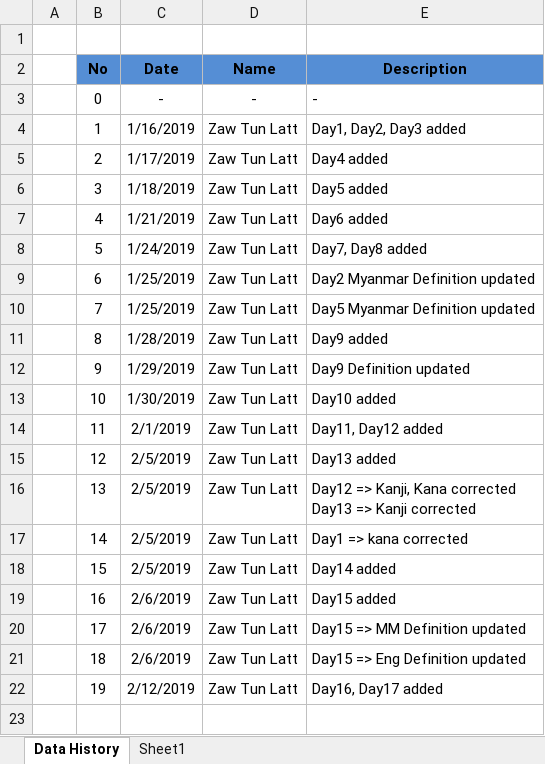
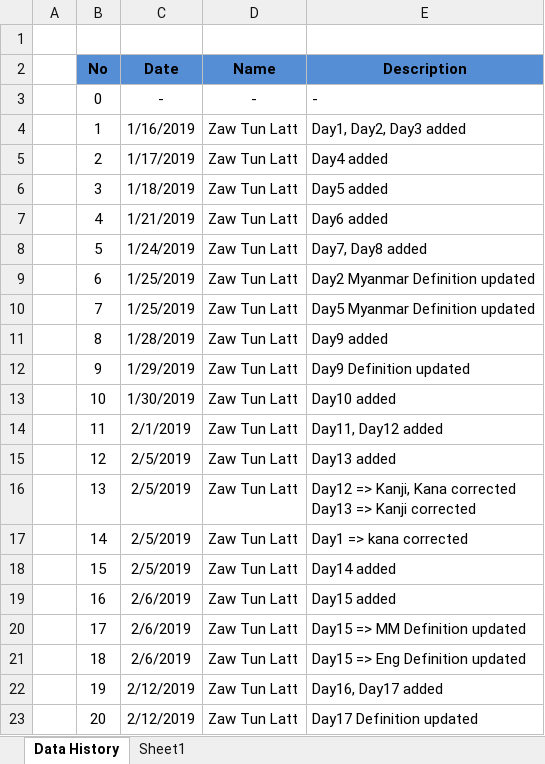
Before and after one commit to zawtunlatt/memrise-japanese-courses, an Excel workbook: preparing/TRY N2 Vocab.xlsx, sheet Data History, drawn as a sheet; values as stored, in another font and other column widths than the file's, no borders; the diff names each change by its address in the sheet, - before the commit and + after, or states it on an @@ line.

Commit message:
TRY N2 Vocab.xlsx -> Day17 definition updated.

```diff
--- a/preparing/TRY N2 Vocab.xlsx (sheet Data History)
+++ b/preparing/TRY N2 Vocab.xlsx (sheet Data History)
+row 23:  | 20 | 2/12/2019 | Zaw Tun Latt | Day17 Definition updated
```
Also changed, not shown: sheet Sheet1.
